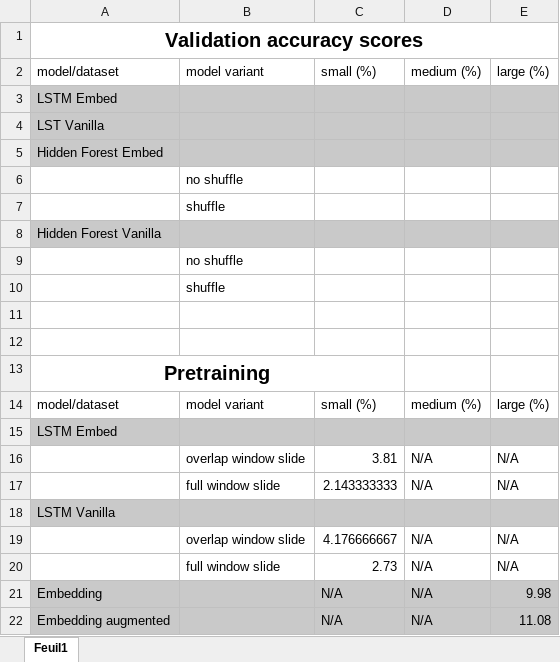
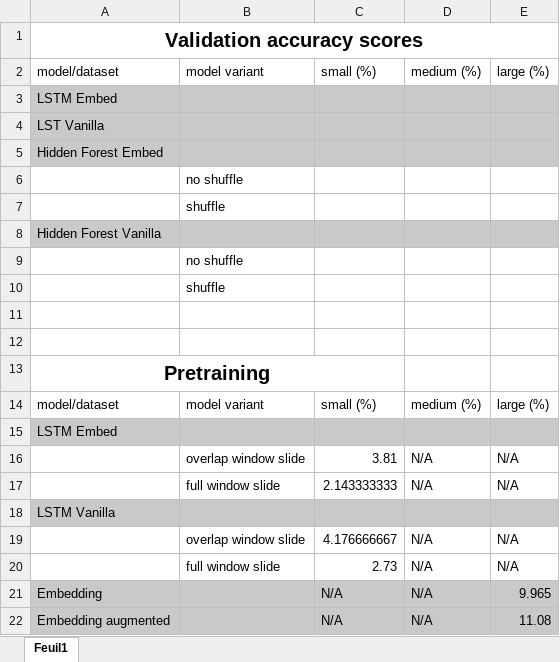
Before and after one commit to arsenaultk9/chord2vec, an Excel workbook: results.xlsx, sheet Feuil1, drawn as a sheet; values as stored, in another font and other column widths than the file's, no borders; table styles not drawn; the diff names each change by its address in the sheet, - before the commit and + after, or states it on an @@ line.

```diff
--- a/results.xlsx (sheet Feuil1)
+++ b/results.xlsx (sheet Feuil1)
-E21: 9.98
+E21: 9.965
```
Also changed, not shown: 5 other files.
